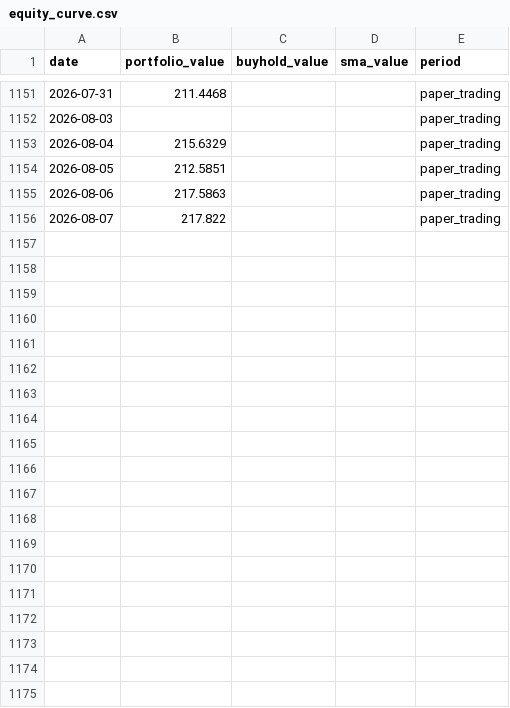
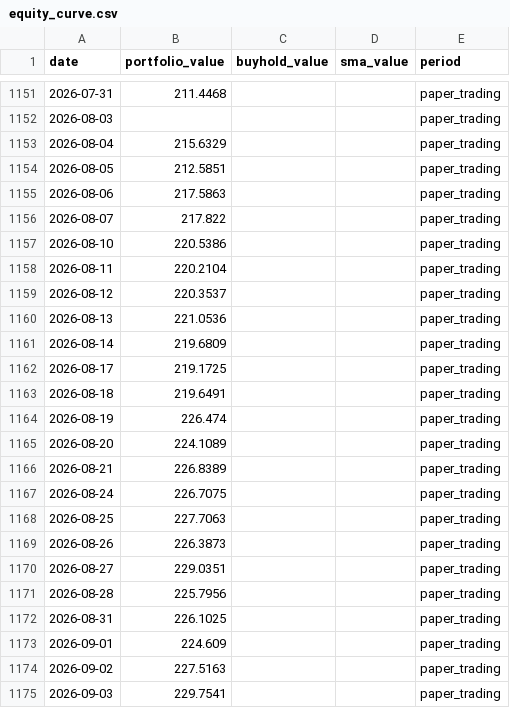
Before and after one commit to dipromm/trading, a CSV file: logs/dashboard/equity_curve.csv, drawn as a sheet; only a part is shown, gaps mark what is left out; the diff covers the shown part only; the diff names each change by its address in the sheet, - before the commit and + after, or states it on an @@ line.

```diff
--- a/logs/dashboard/equity_curve.csv
+++ b/logs/dashboard/equity_curve.csv
+row 1157: 2026-08-10 | 220.5386 |  |  | paper_trading
+row 1158: 2026-08-11 | 220.2104 |  |  | paper_trading
+row 1159: 2026-08-12 | 220.3537 |  |  | paper_trading
+row 1160: 2026-08-13 | 221.0536 |  |  | paper_trading
+row 1161: 2026-08-14 | 219.6809 |  |  | paper_trading
+row 1162: 2026-08-17 | 219.1725 |  |  | paper_trading
+row 1163: 2026-08-18 | 219.6491 |  |  | paper_trading
+row 1164: 2026-08-19 | 226.474 |  |  | paper_trading
+row 1165: 2026-08-20 | 224.1089 |  |  | paper_trading
+row 1166: 2026-08-21 | 226.8389 |  |  | paper_trading
+row 1167: 2026-08-24 | 226.7075 |  |  | paper_trading
+row 1168: 2026-08-25 | 227.7063 |  |  | paper_trading
+row 1169: 2026-08-26 | 226.3873 |  |  | paper_trading
+row 1170: 2026-08-27 | 229.0351 |  |  | paper_trading
+row 1171: 2026-08-28 | 225.7956 |  |  | paper_trading
+row 1172: 2026-08-31 | 226.1025 |  |  | paper_trading
+row 1173: 2026-09-01 | 224.609 |  |  | paper_trading
+row 1174: 2026-09-02 | 227.5163 |  |  | paper_trading
+row 1175: 2026-09-03 | 229.7541 |  |  | paper_trading
```
Also changed, not shown: 13 added rows and 60 edited cells elsewhere in this file, logs/dashboard/paper_equity.csv, 12 other files.
